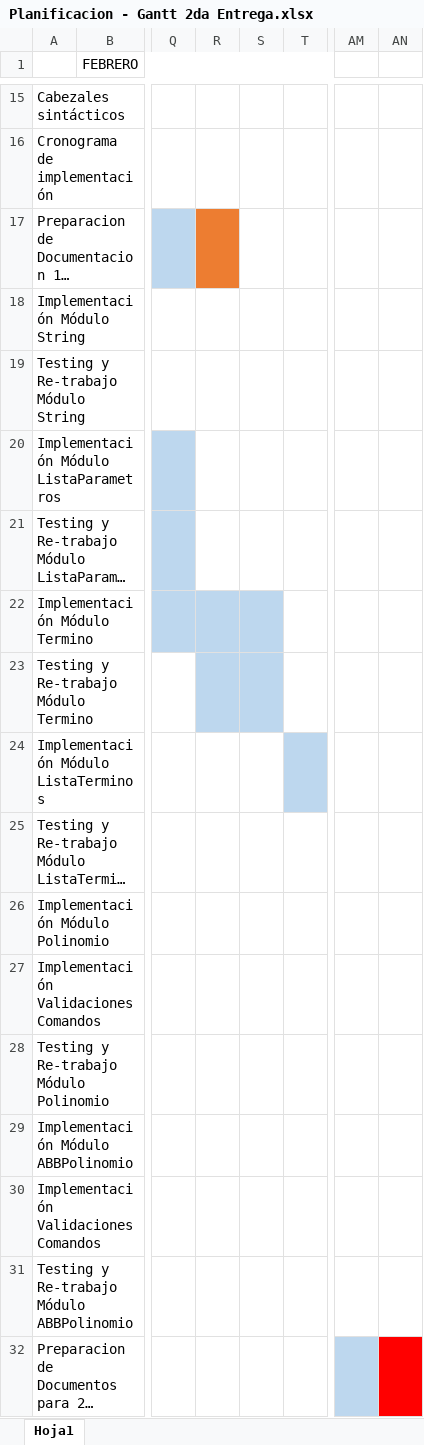
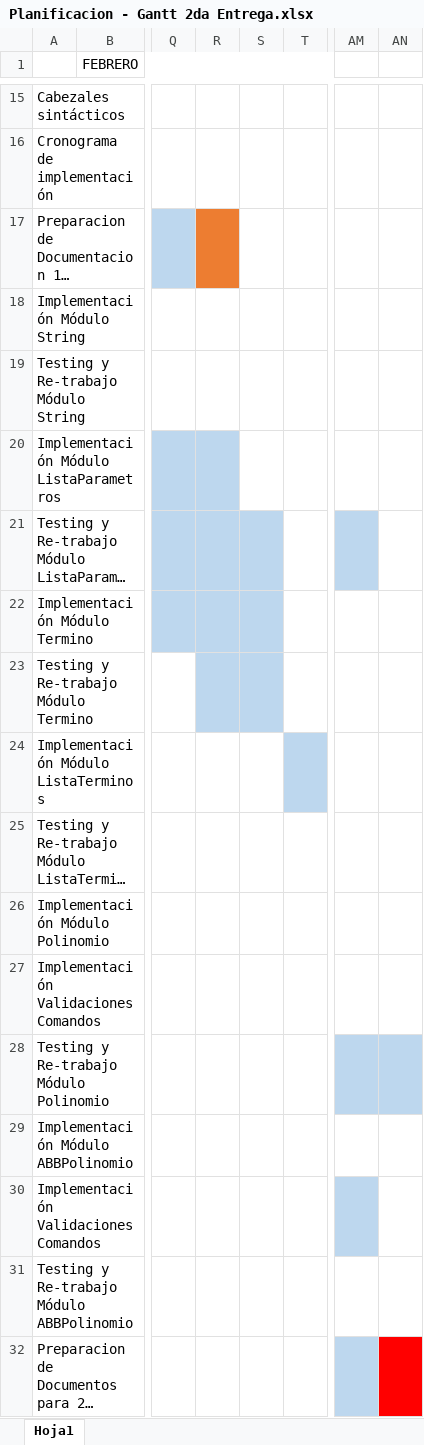
Before and after one commit to mathiaspouso18/Taller12019, an Excel workbook: Documentacion/Planificacion - Gantt 2da Entrega.xlsx, sheet Hoja1, drawn as a sheet; only a part is shown, gaps mark what is left out; long unchanged cells end in …; values as stored, in another font and other column widths than the file's, no borders; the diff names each change by its address in the sheet, - before the commit and + after, or states it on an @@ line.

Commit message:
Update planificacion

```diff
--- a/Documentacion/Planificacion - Gantt 2da Entrega.xlsx (sheet Hoja1)
+++ b/Documentacion/Planificacion - Gantt 2da Entrega.xlsx (sheet Hoja1)
-R20 fill: none
+R20 fill: #BDD7EE
-R21:S21 fill: none
+R21:S21 fill: #BDD7EE
-AM21 fill: none
+AM21 fill: #BDD7EE
-AM28:AN28 fill: none
+AM28:AN28 fill: #BDD7EE
-AM30 fill: none
+AM30 fill: #BDD7EE
```
